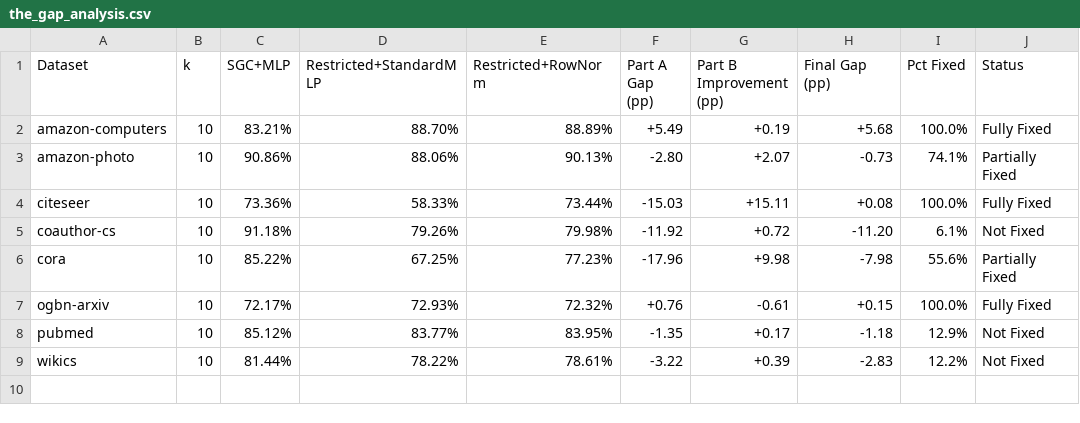
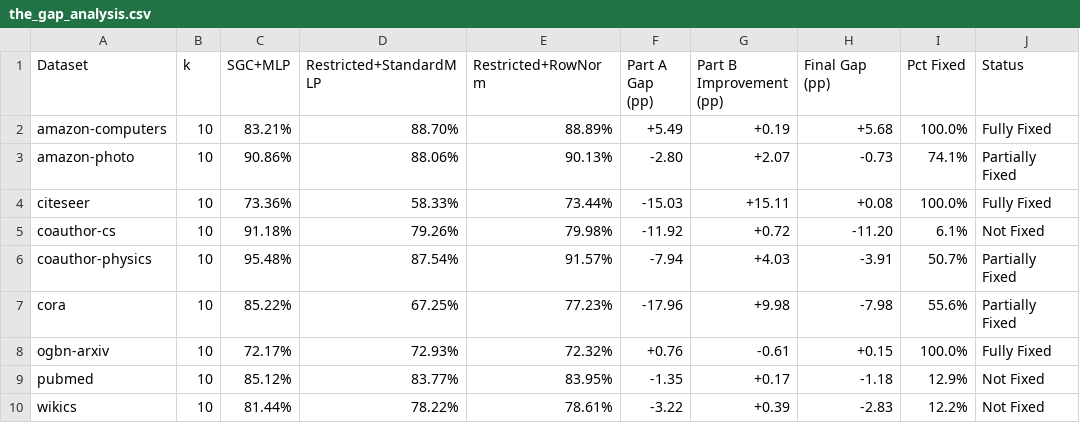
Before and after one commit to mdindoost/Spectral-Basis, a CSV file: results/investigation_sgc_antiSmoothing/part_ab_analysis_random/the_gap_analysis.csv, drawn as a sheet; the diff names each change by its address in the sheet, - before the commit and + after, or states it on an @@ line.

Commit message:
Part AB and results added to repo

```diff
--- a/results/investigation_sgc_antiSmoothing/part_ab_analysis_random/the_gap_analysis.csv
+++ b/results/investigation_sgc_antiSmoothing/part_ab_analysis_random/the_gap_analysis.csv
+row 6: coauthor-physics | 10 | 95.48% | 87.54% | 91.57% | -7.94 | +4.03 | -3.91 | 50.7% | Partially Fixed
```
Also changed, not shown: results/investigation_sgc_antiSmoothing/part_ab_analysis_random/part_a_basis_sensitivity.csv, results/investigation_sgc_antiSmoothing/part_ab_analysis_random/part_b_rownorm_improvement.csv, 12 other files.
